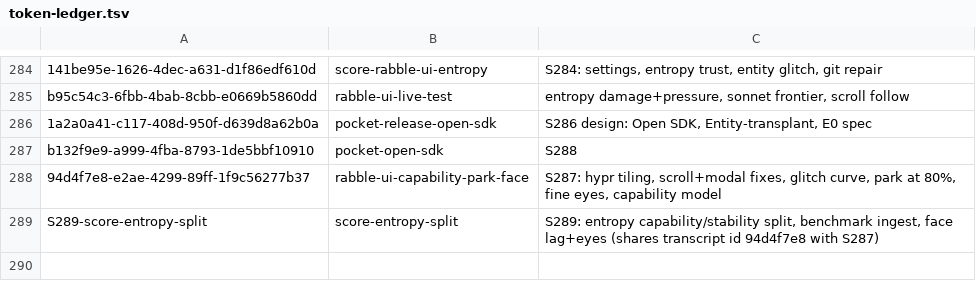
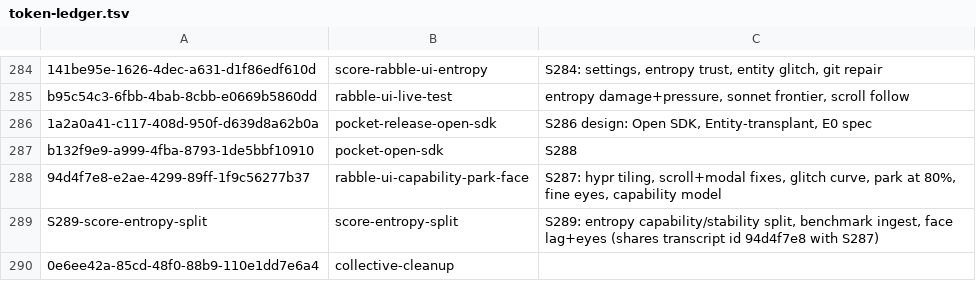
Before and after one commit to RaBbLE-Collective/RaBbLE-Grimoire, a TSV file: log/token-ledger.tsv, drawn as a sheet; only a part is shown, gaps mark what is left out.

Commit message:
transcribe ~ collective >> session S290 catch-up entry, LATEST, ledger row // %S290_LOG%

```diff
--- a/log/token-ledger.tsv
+++ b/log/token-ledger.tsv
@@ -289 +289,2 @@ b132f9e9-a999-4fba-8793-1de5bbf10910	pocket-open-sdk	S288
 S289-score-entropy-split	score-entropy-split	S289: entropy capability/stability split, benchmark ingest, face lag+eyes (shares transcript id 94d4f7e8 with S287)
+0e6ee42a-85cd-48f0-88b9-110e1dd7e6a4	collective-cleanup	
```
Also changed, not shown: 1 other file.
